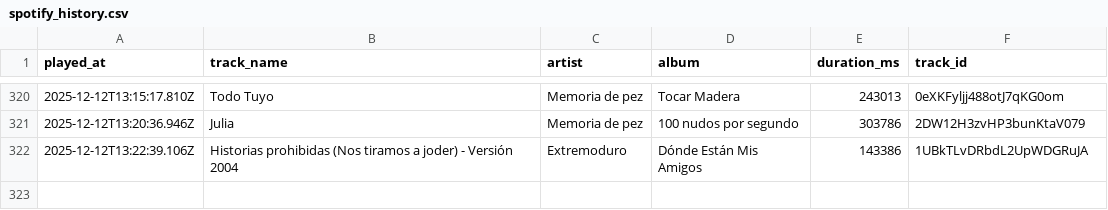
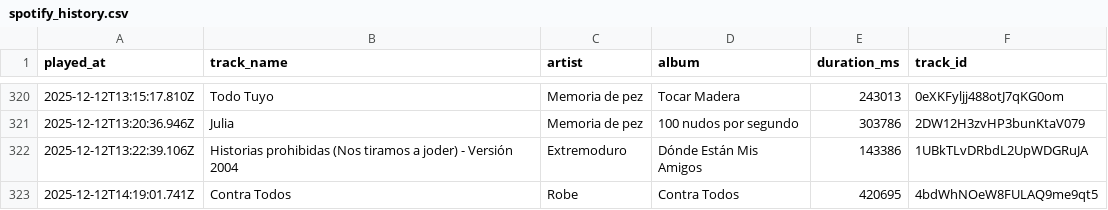
Before and after one commit to Edupastore/spothistory, a CSV file: spotify_history.csv, drawn as a sheet; only a part is shown, gaps mark what is left out.

```diff
--- a/spotify_history.csv
+++ b/spotify_history.csv
@@ -322 +322,2 @@ played_at,track_name,artist,album,duration_ms,track_id
 2025-12-12T13:22:39.106Z,Historias prohibidas (Nos tiramos a joder) - Versión 2004,Extremoduro,Dónde Están Mis Amigos,143386,1UBkTLvDRbdL2UpWDGRuJA
+2025-12-12T14:19:01.741Z,Contra Todos,Robe,Contra Todos,420695,4bdWhNOeW8FULAQ9me9qt5
```
